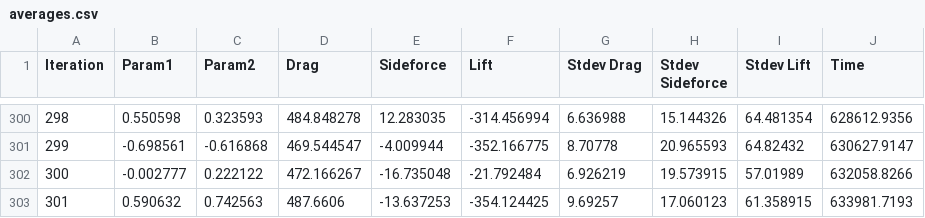
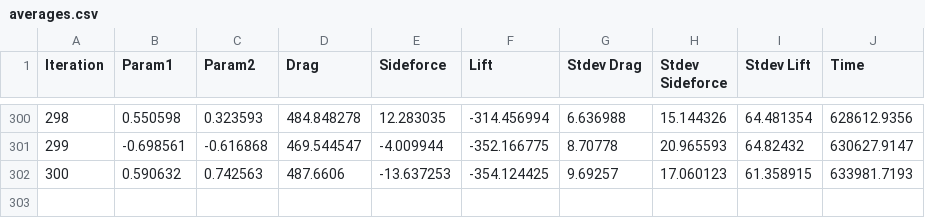
Before and after one commit to RLin8910/Charger-NASCAR-Aero, a CSV file: sample_data/averages.csv, drawn as a sheet; only a part is shown, gaps mark what is left out; removed rows and columns are numbered as before the commit, all else as after; the diff names each change by its address in the sheet, - before the commit and + after, or states it on an @@ line.

Commit message:
Remove erroneous column from sample data

```diff
--- a/sample_data/averages.csv
+++ b/sample_data/averages.csv
-row 302: 300 | -0.002777 | 0.222122 | 472.166267 | -16.735048 | -21.792484 | 6.926219 | 19.573915 | 57.01989 | 632058.8266
@@ column A (Iteration) renumbered from row 302 down @@
```
